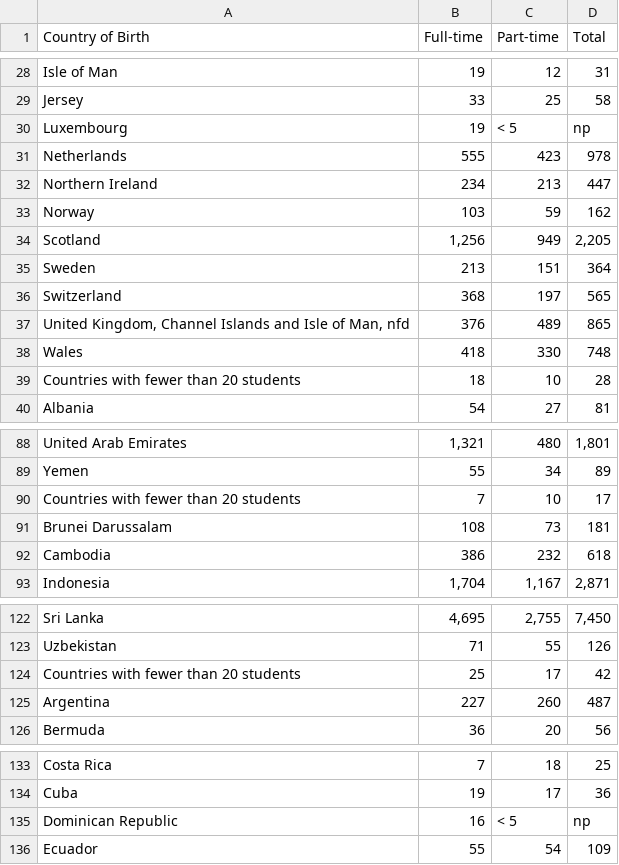
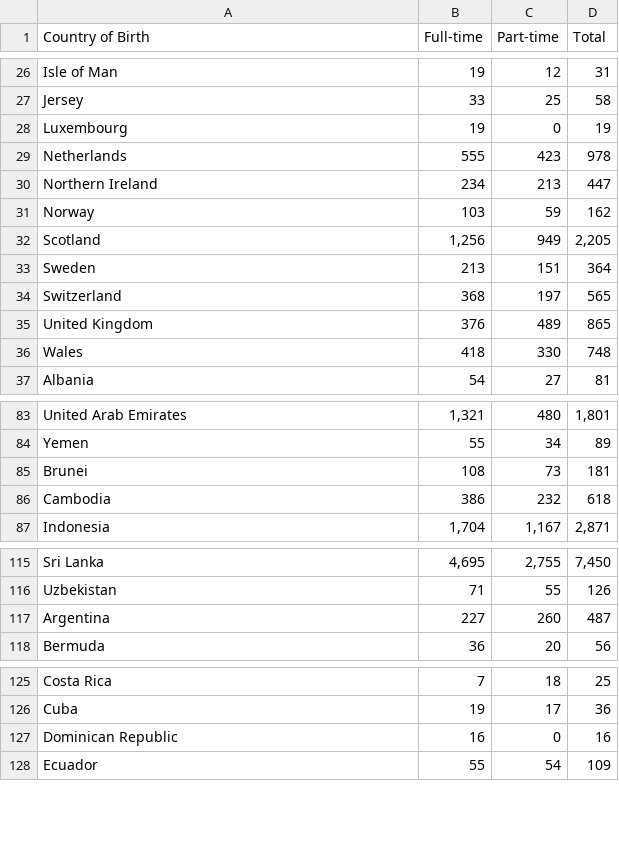
Before and after one commit to ninflo/Data-Visualisation-FIT3179, a CSV file: Copy of 2024_Section9_Ethnicity_Related_Data.csv, drawn as a sheet; only a part is shown, gaps mark what is left out; the diff covers the shown part only.

```diff
--- a/Copy of 2024_Section9_Ethnicity_Related_Data.csv
+++ b/Copy of 2024_Section9_Ethnicity_Related_Data.csv
@@ -29,3 +27,3 @@ Isle of Man,19,12,31
 Jersey,33,25,58
-Luxembourg,19,< 5,np
+Luxembourg,19,0,19
 Netherlands,555,423,978
@@ -36,5 +34,4 @@ Sweden,213,151,364
 Switzerland,368,197,565
-"United Kingdom, Channel Islands and Isle of Man, nfd",376,489,865
+United Kingdom,376,489,865
 Wales,418,330,748
-Countries with fewer than 20 students,18,10,28
 Albania,54,27,81
@@ -89,4 +84,3 @@ United Arab Emirates,"1,321",480,"1,801"
 Yemen,55,34,89
-Countries with fewer than 20 students,7,10,17
-Brunei Darussalam,108,73,181
+Brunei,108,73,181
 Cambodia,386,232,618
@@ -123,3 +116,2 @@ Sri Lanka,"4,695","2,755","7,450"
 Uzbekistan,71,55,126
-Countries with fewer than 20 students,25,17,42
 Argentina,227,260,487
@@ -134,3 +126,3 @@ Costa Rica,7,18,25
 Cuba,19,17,36
-Dominican Republic,16,< 5,np
+Dominican Republic,16,0,16
 Ecuador,55,54,109
```
Also changed, not shown: 9 removed rows and 15 edited cells elsewhere in this file.
